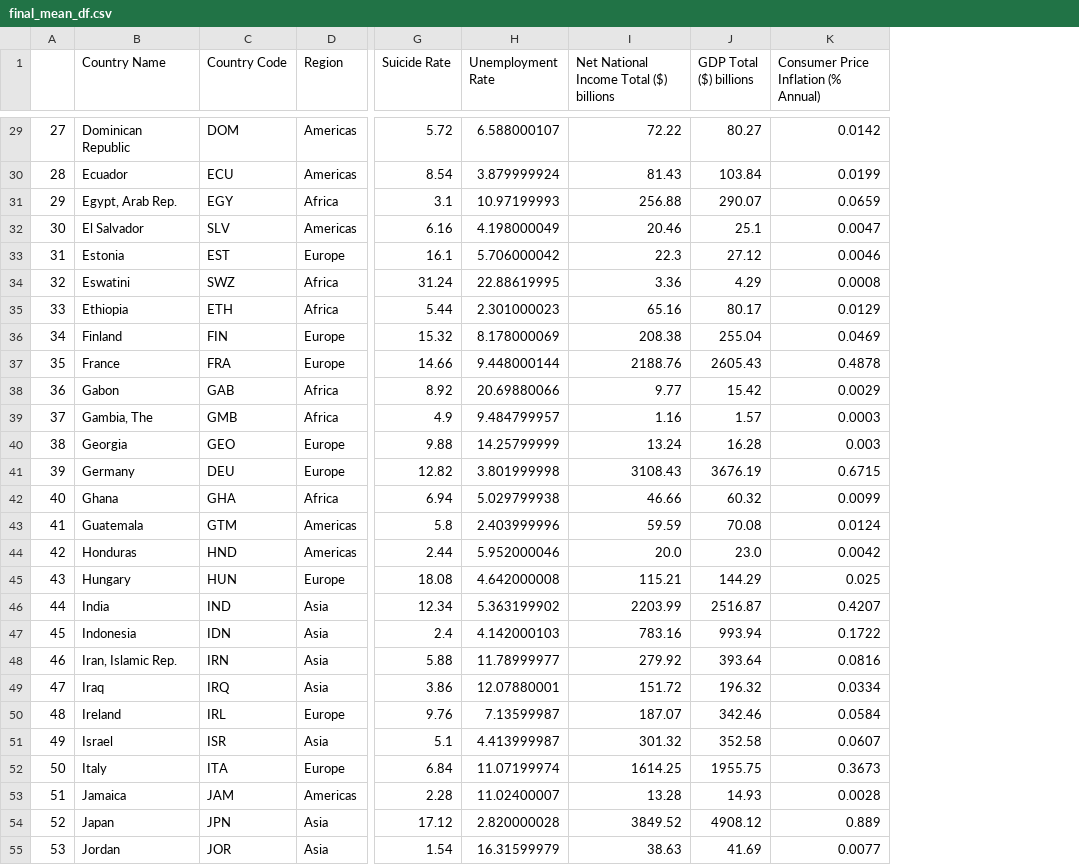
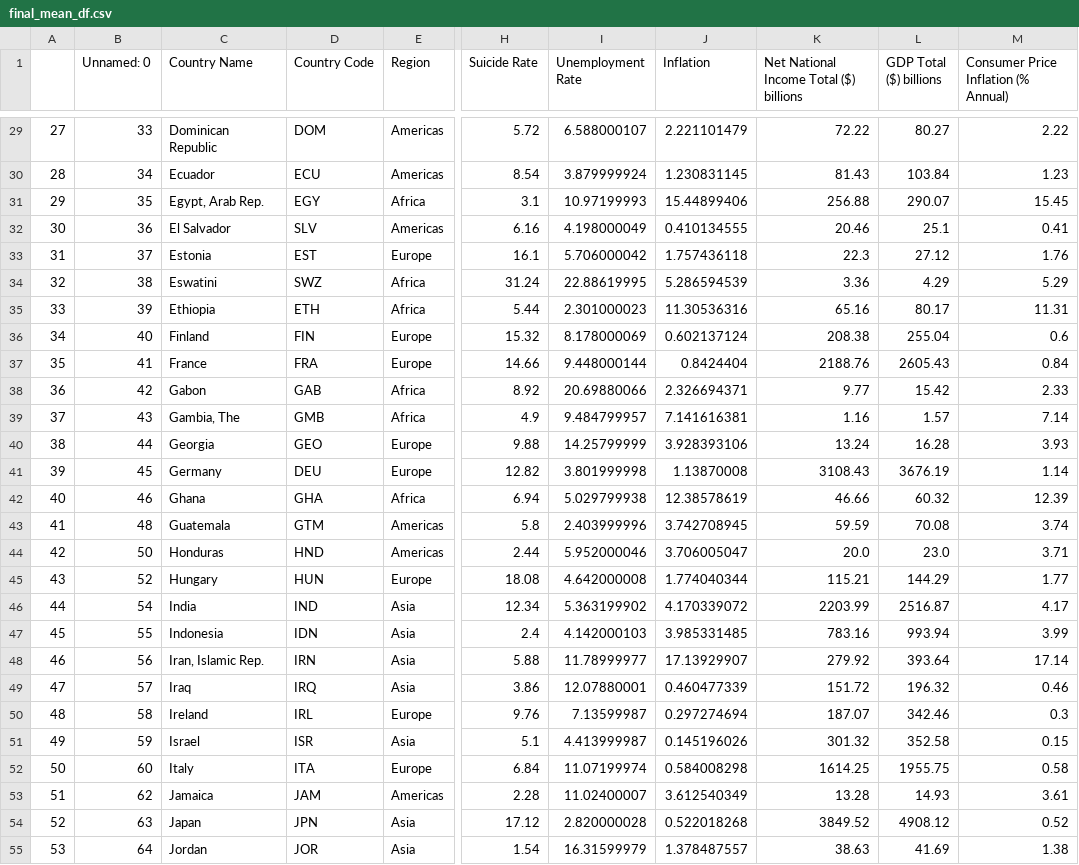
Before and after one commit to ashumskyy/data-dynamos-project-1, a CSV file: Resources/final_mean_df.csv, drawn as a sheet; only a part is shown, gaps mark what is left out; addresses are those after the commit; the diff covers the shown part only; the diff names each change by its address in the sheet, - before the commit and + after, or states it on an @@ line.

Commit message:
inflation fixed, more stats added

```diff
--- a/Resources/final_mean_df.csv
+++ b/Resources/final_mean_df.csv
+column B (Unnamed: 0), rows 29-55: 33 | 34 | 35 | 36 | 37 | 38 | 39 | 40 | 41 | 42 | 43 | 44 | 45 | 46 | 48 | 50 | 52 | 54 | 55 | 56 | 57 | 58 | 59 | 60 | 62 | 63 | 64
+column J (Inflation), rows 29-55: 2.221101479 | 1.230831145 | 15.44899406 | 0.410134555 | 1.757436118 | 5.286594539 | 11.30536316 | 0.602137124 | 0.8424404 | 2.326694371 | 7.141616381 | 3.928393106 | 1.13870008 | 12.38578619 | 3.742708945 | 3.706005047 | 1.774040344 | 4.170339072 | 3.985331485 | 17.13929907 | 0.460477339 | 0.297274694 | 0.145196026 | 0.584008298 | 3.612540349 | 0.522018268 | 1.378487557
-M29: 0.0142
+M29: 2.22
-M30: 0.0199
+M30: 1.23
-M31: 0.0659
+M31: 15.45
-M32: 0.0047
+M32: 0.41
-M33: 0.0046
+M33: 1.76
-M34: 0.0008
+M34: 5.29
-M35: 0.0129
+M35: 11.31
-M36: 0.0469
+M36: 0.6
-M37: 0.4878
+M37: 0.84
-M38: 0.0029
+M38: 2.33
-M39: 0.0003
+M39: 7.14
-M40: 0.003
+M40: 3.93
-M41: 0.6715
+M41: 1.14
-M42: 0.0099
+M42: 12.39
-M43: 0.0124
+M43: 3.74
-M44: 0.0042
+M44: 3.71
-M45: 0.025
+M45: 1.77
-M46: 0.4207
+M46: 4.17
-M47: 0.1722
+M47: 3.99
-M48: 0.0816
+M48: 17.14
-M49: 0.0334
+M49: 0.46
-M50: 0.0584
+M50: 0.3
-M51: 0.0607
+M51: 0.15
-M52: 0.3673
+M52: 0.58
-M53: 0.0028
+M53: 3.61
-M54: 0.889
+M54: 0.52
-M55: 0.0077
+M55: 1.38
```
Also changed, not shown: 84 edited cells elsewhere in this file, 4 other files.
